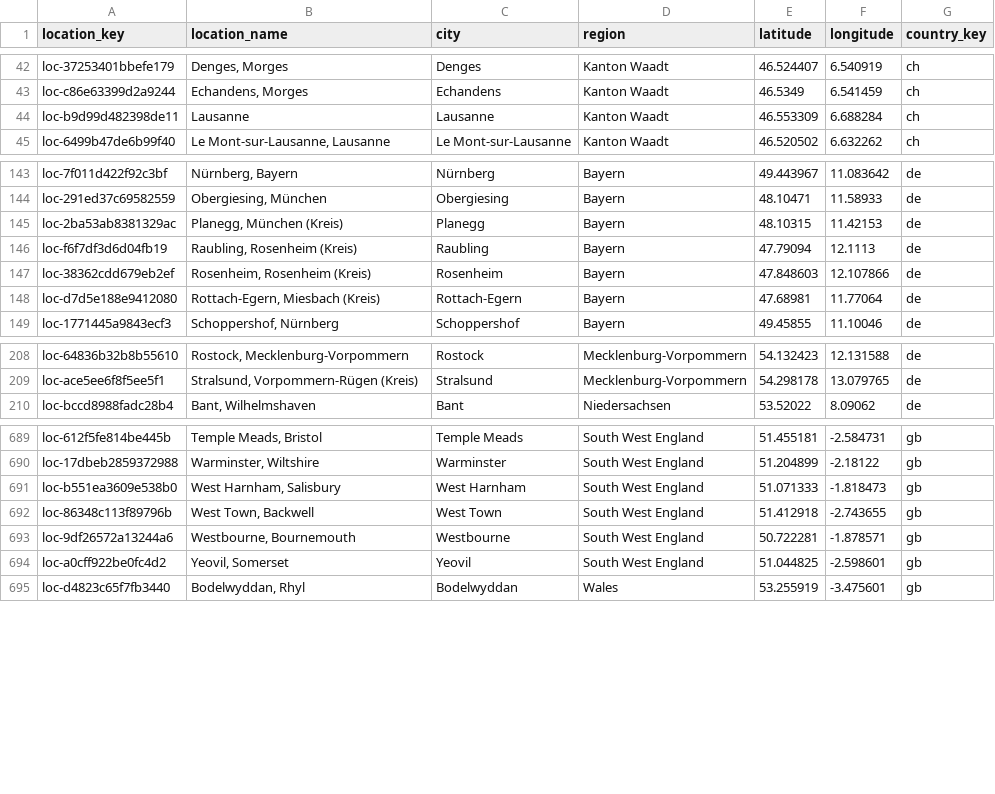
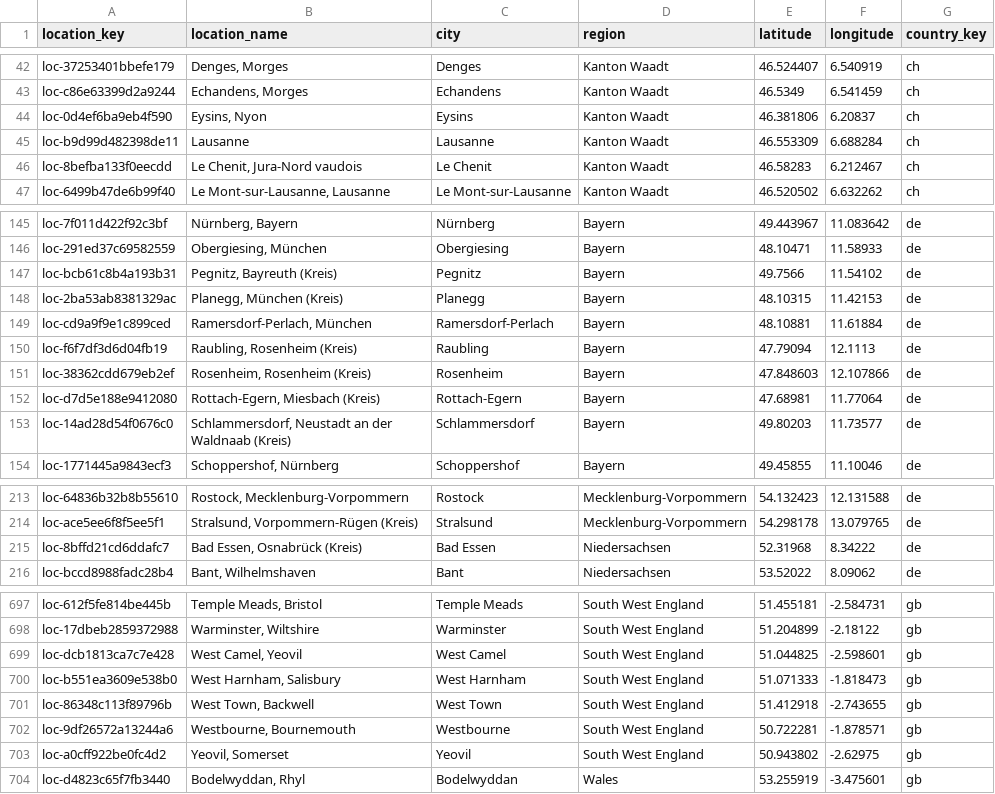
Before and after one commit to italofvaz/european-job-market-analysis, a CSV file: data/processed/dim_location.csv, drawn as a sheet; only a part is shown, gaps mark what is left out; the diff covers the shown part only.

```diff
--- a/data/processed/dim_location.csv
+++ b/data/processed/dim_location.csv
@@ -43,3 +43,5 @@ loc-37253401bbefe179,"Denges, Morges",Denges,Kanton Waadt,46.524407,6.540919,ch
 loc-c86e63399d2a9244,"Echandens, Morges",Echandens,Kanton Waadt,46.5349,6.541459,ch
+loc-0d4ef6ba9eb4f590,"Eysins, Nyon",Eysins,Kanton Waadt,46.381806,6.20837,ch
 loc-b9d99d482398de11,Lausanne,Lausanne,Kanton Waadt,46.553309,6.688284,ch
+loc-8befba133f0eecdd,"Le Chenit, Jura-Nord vaudois",Le Chenit,Kanton Waadt,46.58283,6.212467,ch
 loc-6499b47de6b99f40,"Le Mont-sur-Lausanne, Lausanne",Le Mont-sur-Lausanne,Kanton Waadt,46.520502,6.632262,ch
@@ -144,3 +146,5 @@ loc-7f011d422f92c3bf,"Nürnberg, Bayern",Nürnberg,Bayern,49.443967,11.083642,de
 loc-291ed37c69582559,"Obergiesing, München",Obergiesing,Bayern,48.10471,11.58933,de
+loc-bcb61c8b4a193b31,"Pegnitz, Bayreuth (Kreis)",Pegnitz,Bayern,49.7566,11.54102,de
 loc-2ba53ab8381329ac,"Planegg, München (Kreis)",Planegg,Bayern,48.10315,11.42153,de
+loc-cd9a9f9e1c899ced,"Ramersdorf-Perlach, München",Ramersdorf-Perlach,Bayern,48.10881,11.61884,de
 loc-f6f7df3d6d04fb19,"Raubling, Rosenheim (Kreis)",Raubling,Bayern,47.79094,12.1113,de
@@ -148,2 +152,3 @@ loc-38362cdd679eb2ef,"Rosenheim, Rosenheim (Kreis)",Rosenheim,Bayern,47.848603,1
 loc-d7d5e188e9412080,"Rottach-Egern, Miesbach (Kreis)",Rottach-Egern,Bayern,47.68981,11.77064,de
+loc-14ad28d54f0676c0,"Schlammersdorf, Neustadt an der Waldnaab (Kreis)",Schlammersdorf,Bayern,49.80203,11.73577,de
 loc-1771445a9843ecf3,"Schoppershof, Nürnberg",Schoppershof,Bayern,49.45855,11.10046,de
@@ -209,2 +214,3 @@ loc-64836b32b8b55610,"Rostock, Mecklenburg-Vorpommern",Rostock,Mecklenburg-Vorpo
 loc-ace5ee6f8f5ee5f1,"Stralsund, Vorpommern-Rügen (Kreis)",Stralsund,Mecklenburg-Vorpommern,54.298178,13.079765,de
+loc-8bffd21cd6ddafc7,"Bad Essen, Osnabrück (Kreis)",Bad Essen,Niedersachsen,52.31968,8.34222,de
 loc-bccd8988fadc28b4,"Bant, Wilhelmshaven",Bant,Niedersachsen,53.52022,8.09062,de
@@ -690,2 +698,3 @@ loc-612f5fe814be445b,"Temple Meads, Bristol",Temple Meads,South West England,51.
 loc-17dbeb2859372988,"Warminster, Wiltshire",Warminster,South West England,51.204899,-2.18122,gb
+loc-dcb1813ca7c7e428,"West Camel, Yeovil",West Camel,South West England,51.044825,-2.598601,gb
 loc-b551ea3609e538b0,"West Harnham, Salisbury",West Harnham,South West England,51.071333,-1.818473,gb
@@ -693,3 +702,3 @@ loc-86348c113f89796b,"West Town, Backwell",West Town,South West England,51.41291
 loc-9df26572a13244a6,"Westbourne, Bournemouth",Westbourne,South West England,50.722281,-1.878571,gb
-loc-a0cff922be0fc4d2,"Yeovil, Somerset",Yeovil,South West England,51.044825,-2.598601,gb
+loc-a0cff922be0fc4d2,"Yeovil, Somerset",Yeovil,South West England,50.943802,-2.62975,gb
 loc-d4823c65f7fb3440,"Bodelwyddan, Rhyl",Bodelwyddan,Wales,53.255919,-3.475601,gb
```
Also changed, not shown: 4 added rows and 12 edited cells elsewhere in this file, data/logs/collection_runs.csv, data/processed/bridge_job_skills.csv, 11 other files.
